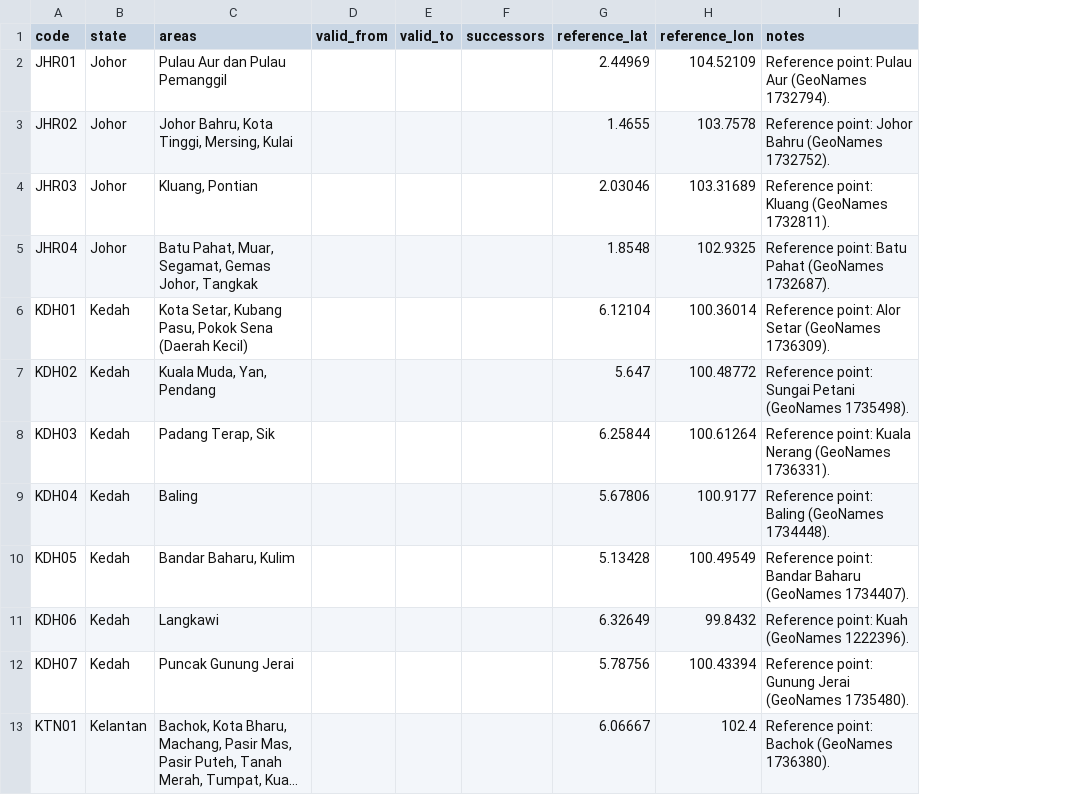
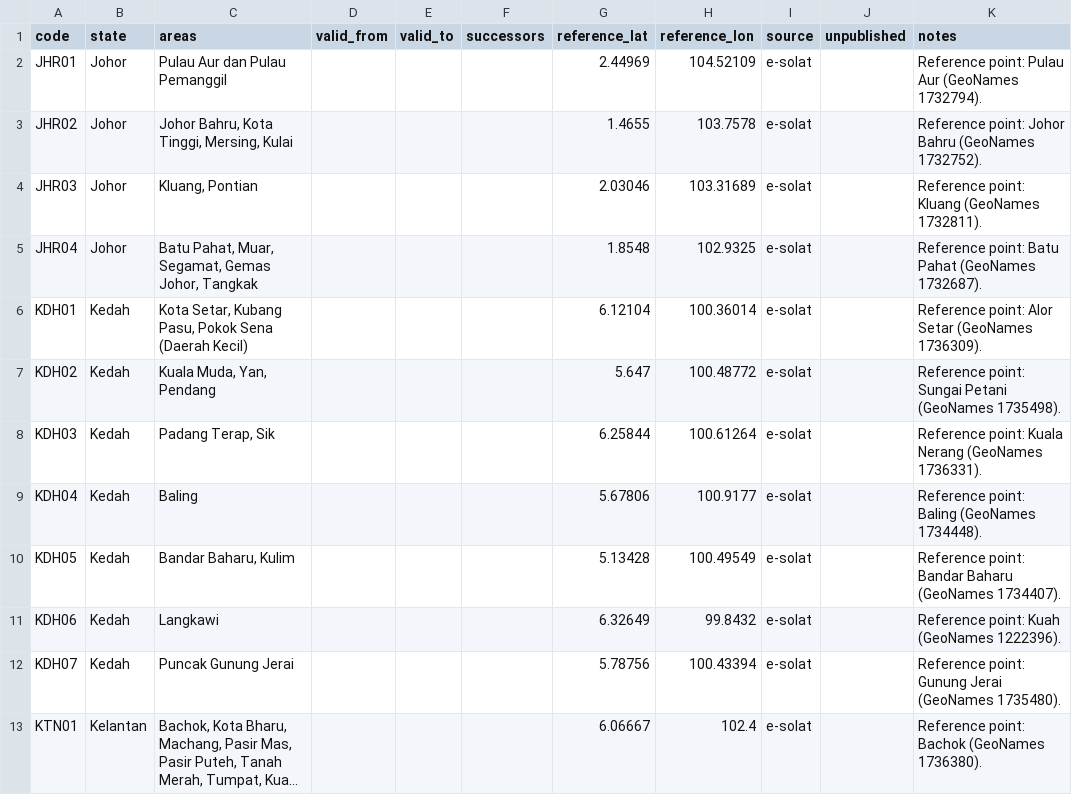
Before and after one commit to PillarsApp/adhan-dart, a CSV file: tool/malaysia/zones.csv, drawn as a sheet; only a part is shown; long unchanged cells end in …; the diff names each change by its address in the sheet, - before the commit and + after, or states it on an @@ line.

Commit message:
fix(malaysia): take the zone-years to fetch and build from the zone catalog
fetch listed its zones from the files already in raw/esolat/, so a clean
checkout fetched nothing and a zone added to zones.csv was never fetched.
build skipped a NO_RECORD! response, so a published zone-year replaced by
one dropped out of the outputs with exit 0, and a [] response crashed it.

zones.csv now gives each zone its timetable source (e-solat or
selangor-pdf) and the years its publisher has not released (Sabah 2027).

- fetch requests every e-solat zone in force during each year and stores
  only responses with rows. It never replaces stored rows, and it exits 1
  naming the zone-year for an unusable response or a failed request.
- build fails, naming the zone-year, when a zone in force has no rows,
  when a stored response has none, or when rows contradict the catalog.

The 12 stored NO_RECORD! responses are removed; the catalog records them.

```diff
--- a/tool/malaysia/zones.csv
+++ b/tool/malaysia/zones.csv
+column I (source), rows 2-13: all e-solat
+column J (unpublished), empty
```
Also changed, not shown: 16 other files.
